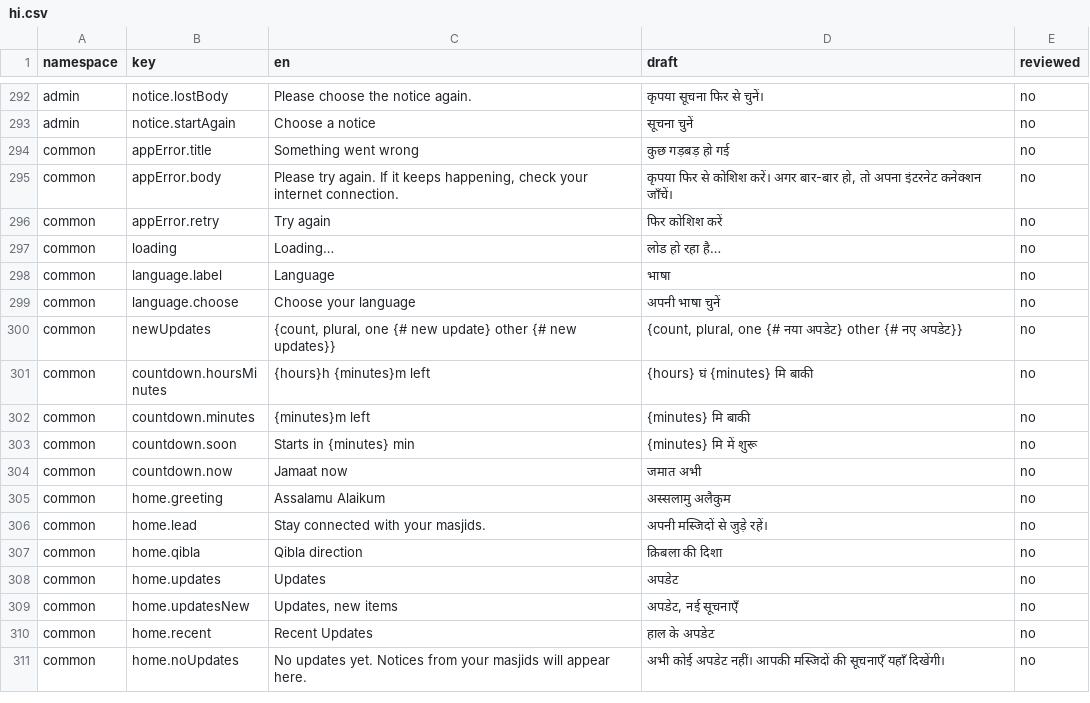
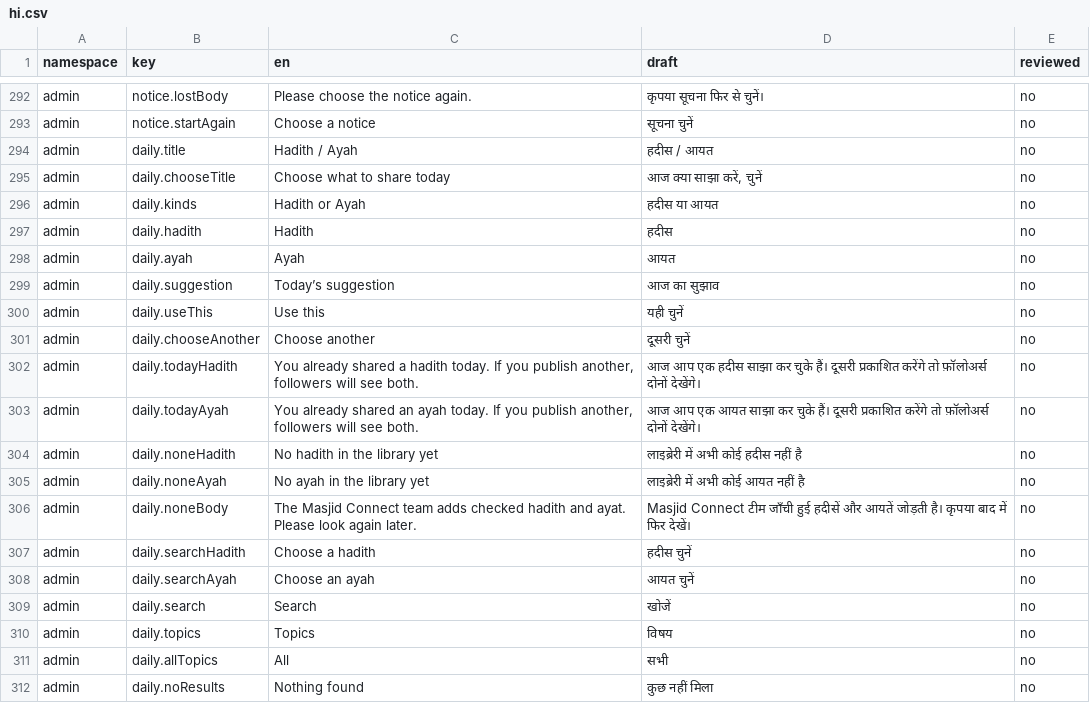
Before and after one commit to syedtalha88/Al-Masjid, a CSV file: packages/i18n/review/hi.csv, drawn as a sheet; only a part is shown, gaps mark what is left out; the shorter side is filled out with more unchanged rows; the diff covers the shown part only; the diff names each change by its address in the sheet, - before the commit and + after, or states it on an @@ line.

```diff
--- a/packages/i18n/review/hi.csv
+++ b/packages/i18n/review/hi.csv
+row 294: admin | daily.title | Hadith / Ayah | हदीस / आयत | no
+row 295: admin | daily.chooseTitle | Choose what to share today | आज क्या साझा करें, चुनें | no
+row 296: admin | daily.kinds | Hadith or Ayah | हदीस या आयत | no
+row 297: admin | daily.hadith | Hadith | हदीस | no
+row 298: admin | daily.ayah | Ayah | आयत | no
+row 299: admin | daily.suggestion | Today’s suggestion | आज का सुझाव | no
+row 300: admin | daily.useThis | Use this | यही चुनें | no
+row 301: admin | daily.chooseAnother | Choose another | दूसरी चुनें | no
+row 302: admin | daily.todayHadith | You already shared a hadith today. If you publish another, followers will see both. | आज आप एक हदीस साझा कर चुके हैं। दूसरी प्रकाशित करेंगे तो फ़ॉलोअर्स दोनों देखेंगे। | no
+row 303: admin | daily.todayAyah | You already shared an ayah today. If you publish another, followers will see both. | आज आप एक आयत साझा कर चुके हैं। दूसरी प्रकाशित करेंगे तो फ़ॉलोअर्स दोनों देखेंगे। | no
+row 304: admin | daily.noneHadith | No hadith in the library yet | लाइब्रेरी में अभी कोई हदीस नहीं है | no
+row 305: admin | daily.noneAyah | No ayah in the library yet | लाइब्रेरी में अभी कोई आयत नहीं है | no
+row 306: admin | daily.noneBody | The Masjid Connect team adds checked hadith and ayat. Please look again later. | Masjid Connect टीम जाँची हुई हदीसें और आयतें जोड़ती है। कृपया बाद में फिर देखें। | no
+row 307: admin | daily.searchHadith | Choose a hadith | हदीस चुनें | no
+row 308: admin | daily.searchAyah | Choose an ayah | आयत चुनें | no
+row 309: admin | daily.search | Search | खोजें | no
+row 310: admin | daily.topics | Topics | विषय | no
+row 311: admin | daily.allTopics | All | सभी | no
+row 312: admin | daily.noResults | Nothing found | कुछ नहीं मिला | no
```
Also changed, not shown: 10 added rows elsewhere in this file, packages/i18n/review/te.csv, packages/i18n/review/ur.csv, 26 other files.
